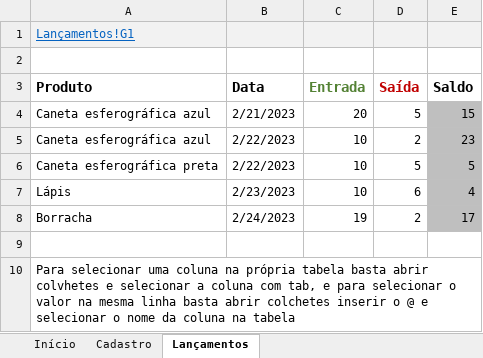
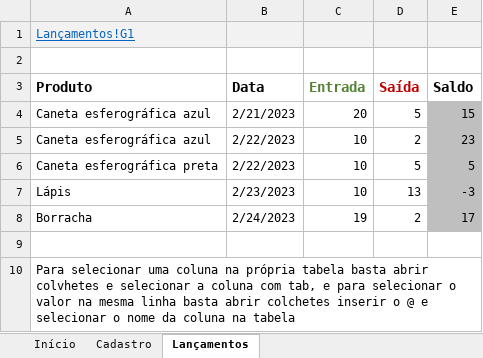
Before and after one commit to jailine-web/Curso-de-Excel-do-basico-ao-avancado, an Excel workbook: projeto estoque/Projeto estoque.xlsx, sheet Lançamentos, drawn as a sheet; values as stored, in another font and other column widths than the file's, no borders; charts and pictures and conditional formats and table styles not drawn; the diff names each change by its address in the sheet, - before the commit and + after, or states it on an @@ line.

Commit message:
Módulo 09 - Projeto estoque part 06 - ajustes

```diff
--- a/projeto estoque/Projeto estoque.xlsx (sheet Lançamentos)
+++ b/projeto estoque/Projeto estoque.xlsx (sheet Lançamentos)
-D7 (Saída): 6
+D7 (Saída): 13
-E7 (Saldo): 4
+E7 (Saldo): -3
```
Also changed, not shown: sheet Cadastro.
